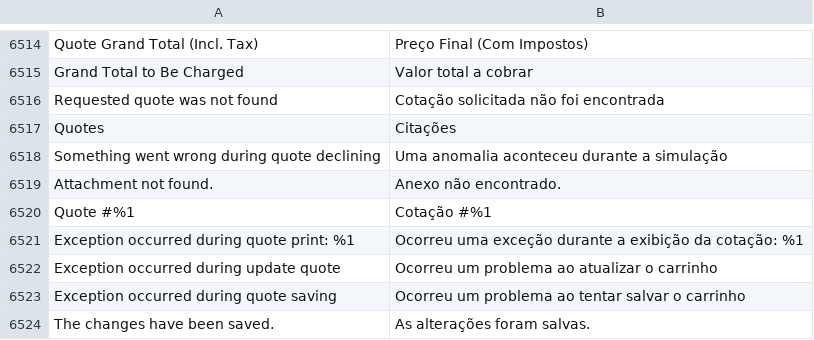
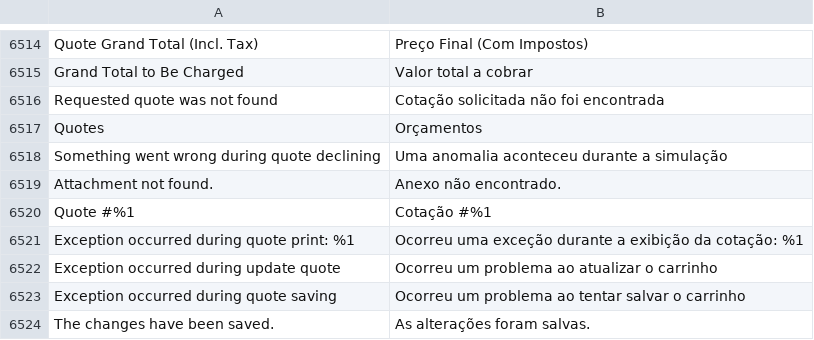
Before and after one commit to rafaelstz/traducao_magento2_pt_br, a CSV file: pt_BR.csv, drawn as a sheet; only a part is shown, gaps mark what is left out; the diff names each change by its address in the sheet, - before the commit and + after, or states it on an @@ line.

Commit message:
Alteração do texto quotes para orçamento

```diff
--- a/pt_BR.csv
+++ b/pt_BR.csv
-B6517: Citações
+B6517: Orçamentos
```
